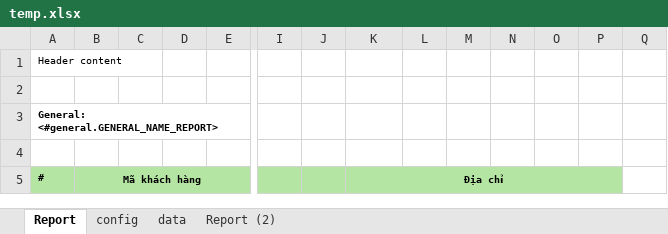
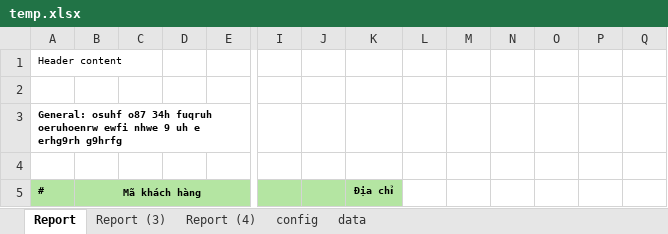
Before and after one commit to FPT-NMTung/poi-excel, an Excel workbook: temp.xlsx, sheet Report, drawn as a sheet; only a part is shown, gaps mark what is left out; values as stored, in another font and other column widths than the file's, no borders; removed rows and columns are numbered as before the commit, all else as after; the diff covers the shown part only; the diff names each change by its address in the sheet, - before the commit and + after, or states it on an @@ line.

```diff
--- a/temp.xlsx (sheet Report)
+++ b/temp.xlsx (sheet Report)
-sheet tab: Report (2)
+sheet tab: Report (3)
+sheet tab: Report (4)
-A3 (#): General: <#general.GENERAL_NAME_REPORT>
+A3 (#): General: osuhf o87 34h fuqruh oeruhoenrw ewfi nhwe 9 uh e erhg9rh g9hrfg
-K5:P5 merged
-L5:P5 fill: #B4E5A2
+L5:P5 fill: none
```
Also changed, not shown: other rows of this sheet, sheet config, result.xlsx, template-equivalent-tables.xlsx, 5 other files.
